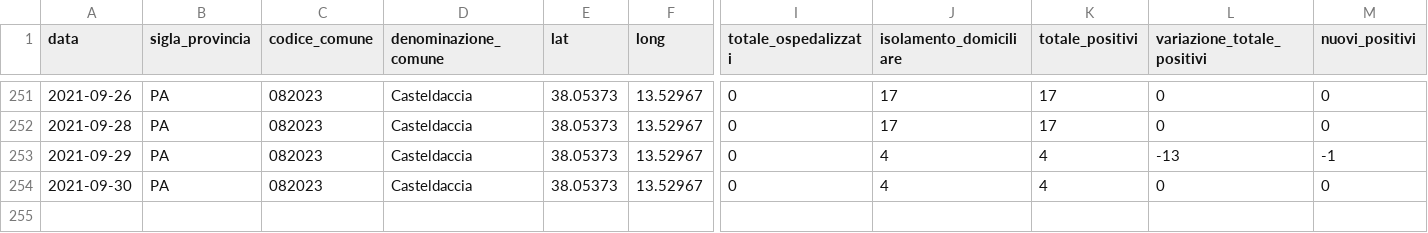
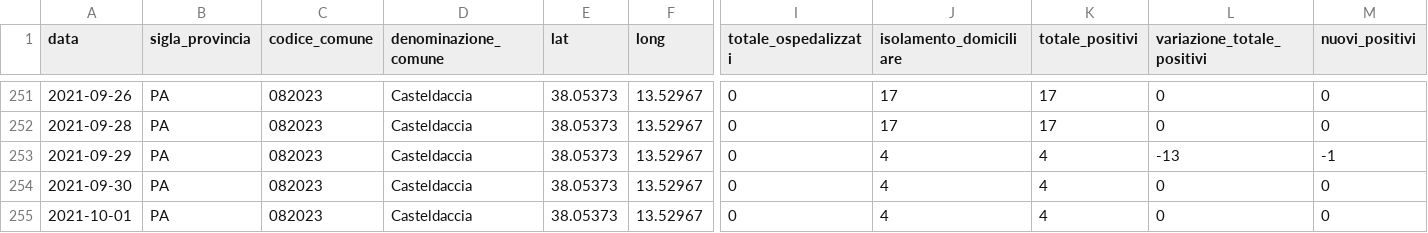
Before and after one commit to gabacode/f8lite, a CSV file: dati-comuni/dpc-covid19-ita-pa-082023.csv, drawn as a sheet; only a part is shown, gaps mark what is left out; rows hold the shown columns only; the diff names each change by its address in the sheet, - before the commit and + after, or states it on an @@ line.

```diff
--- a/dati-comuni/dpc-covid19-ita-pa-082023.csv
+++ b/dati-comuni/dpc-covid19-ita-pa-082023.csv
+row 255: 2021-10-01 | PA | 082023 | Casteldaccia | 38.05373 | 13.52967 | 0 | 4 | 4 | 0 | 0
```
Also changed, not shown: dati-comuni/dpc-covid19-ita-pa-082004.csv, dati-comuni/dpc-covid19-ita-pa-082006.csv, 19 other files.
